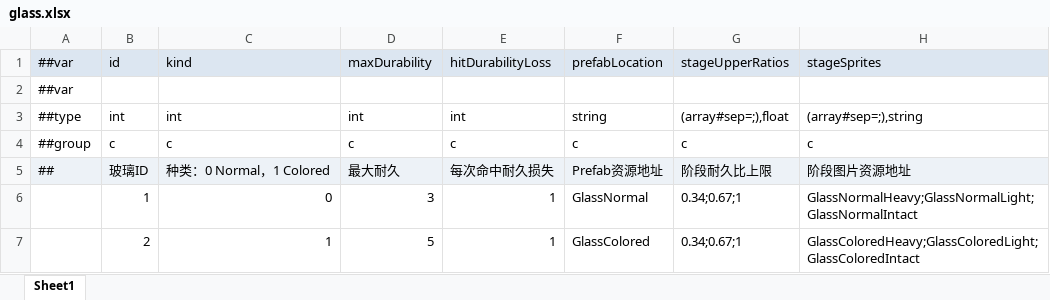
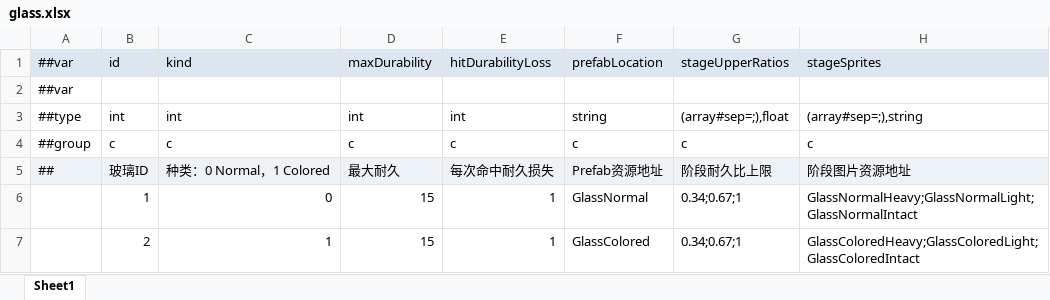
Before and after one commit to grorge15/FreshGuard, an Excel workbook: GameConfig/Datas/glass.xlsx, sheet Sheet1, drawn as a sheet; values as stored, in another font and other column widths than the file's, no borders; the diff names each change by its address in the sheet, - before the commit and + after, or states it on an @@ line.

```diff
--- a/GameConfig/Datas/glass.xlsx (sheet Sheet1)
+++ b/GameConfig/Datas/glass.xlsx (sheet Sheet1)
-D6: 3
+D6: 15
-D7: 5
+D7: 15
```
Also changed, not shown: 1 other file.
